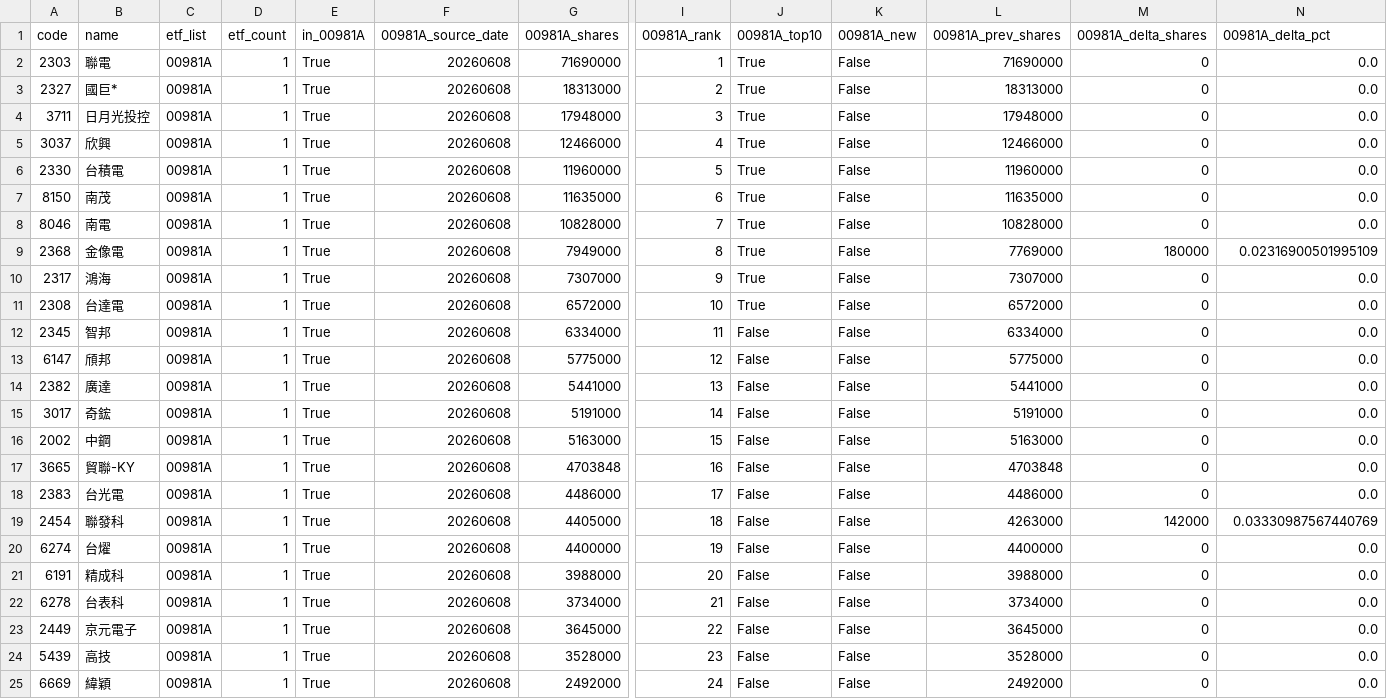
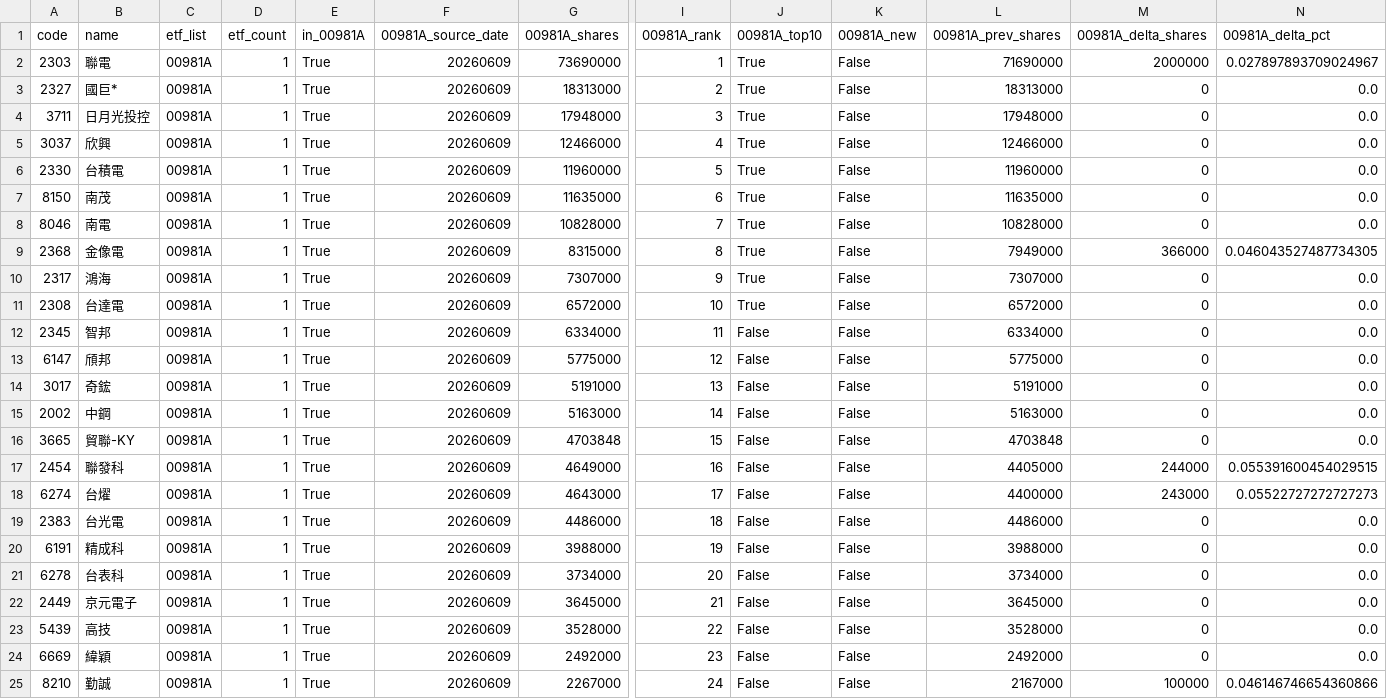
Before and after one commit to 4ru1013/taiwan-stock-screen, a CSV file: output/candidate_pool.csv, drawn as a sheet; only a part is shown, gaps mark what is left out; removed rows and columns are numbered as before the commit, all else as after; rows hold the shown columns only; the diff covers the shown part only; the diff names each change by its address in the sheet, - before the commit and + after, or states it on an @@ line.

```diff
--- a/output/candidate_pool.csv
+++ b/output/candidate_pool.csv
-F2:F13 (00981A_source_date): 20260608
+F2:F13 (00981A_source_date): 20260609
-G2 (00981A_shares): 71690000
+G2 (00981A_shares): 73690000
-M2 (00981A_delta_shares): 0
+M2 (00981A_delta_shares): 2000000
-N2 (00981A_delta_pct): 0.0
+N2 (00981A_delta_pct): 0.027897893709024967
-G9 (00981A_shares): 7949000
+G9 (00981A_shares): 8315000
-L9 (00981A_prev_shares): 7769000
+L9 (00981A_prev_shares): 7949000
-M9 (00981A_delta_shares): 180000
+M9 (00981A_delta_shares): 366000
-N9 (00981A_delta_pct): 0.02316900501995109
+N9 (00981A_delta_pct): 0.046043527487734305
-row 14: 2382 | 廣達 | 00981A | 1 | True | 20260608 | 5441000 | 13 | False | False | 5441000 | 0 | 0.0
-F14:F16 (00981A_source_date): 20260608
+F14:F16 (00981A_source_date): 20260609
-I14 (00981A_rank): 14
+I14 (00981A_rank): 13
-I15 (00981A_rank): 15
+I15 (00981A_rank): 14
-I16 (00981A_rank): 16
+I16 (00981A_rank): 15
-row 18: 2383 | 台光電 | 00981A | 1 | True | 20260608 | 4486000 | 17 | False | False | 4486000 | 0 | 0.0
-F17:F18 (00981A_source_date): 20260608
+F17:F18 (00981A_source_date): 20260609
-G17 (00981A_shares): 4405000
+G17 (00981A_shares): 4649000
-I17 (00981A_rank): 18
+I17 (00981A_rank): 16
-L17 (00981A_prev_shares): 4263000
+L17 (00981A_prev_shares): 4405000
-M17 (00981A_delta_shares): 142000
+M17 (00981A_delta_shares): 244000
-N17 (00981A_delta_pct): 0.03330987567440769
+N17 (00981A_delta_pct): 0.055391600454029515
-G18 (00981A_shares): 4400000
+G18 (00981A_shares): 4643000
-I18 (00981A_rank): 19
+I18 (00981A_rank): 17
-M18 (00981A_delta_shares): 0
+M18 (00981A_delta_shares): 243000
-N18 (00981A_delta_pct): 0.0
+N18 (00981A_delta_pct): 0.05522727272727273
+row 19: 2383 | 台光電 | 00981A | 1 | True | 20260609 | 4486000 | 18 | False | False | 4486000 | 0 | 0.0
-F20:F24 (00981A_source_date): 20260608
+F20:F24 (00981A_source_date): 20260609
-I20 (00981A_rank): 20
+I20 (00981A_rank): 19
-I21 (00981A_rank): 21
+I21 (00981A_rank): 20
-I22 (00981A_rank): 22
+I22 (00981A_rank): 21
-I23 (00981A_rank): 23
+I23 (00981A_rank): 22
-I24 (00981A_rank): 24
+I24 (00981A_rank): 23
+row 25: 8210 | 勤誠 | 00981A | 1 | True | 20260609 | 2267000 | 24 | False | False | 2167000 | 100000 | 0.046146746654360866
```
Also changed, not shown: 1 added row, 1 removed row and 39 edited cells elsewhere in this file, data/raw/etf_holdings_latest.csv, data/raw/prices_latest.csv, 4 other files.
